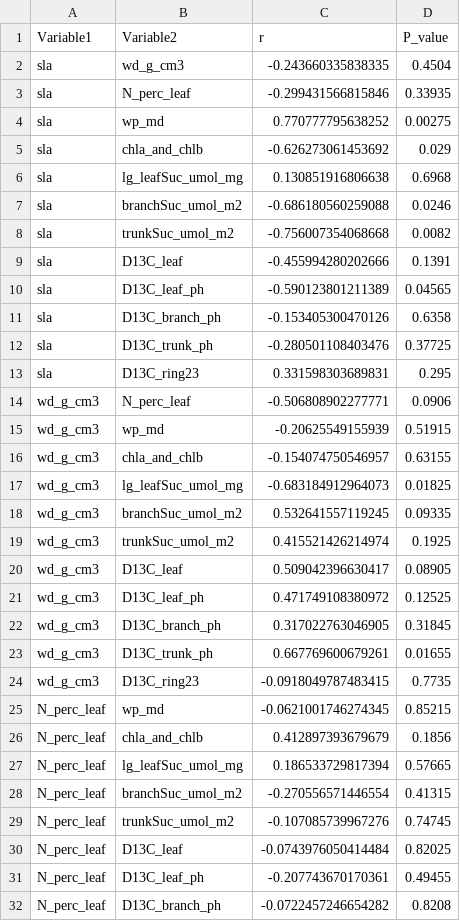
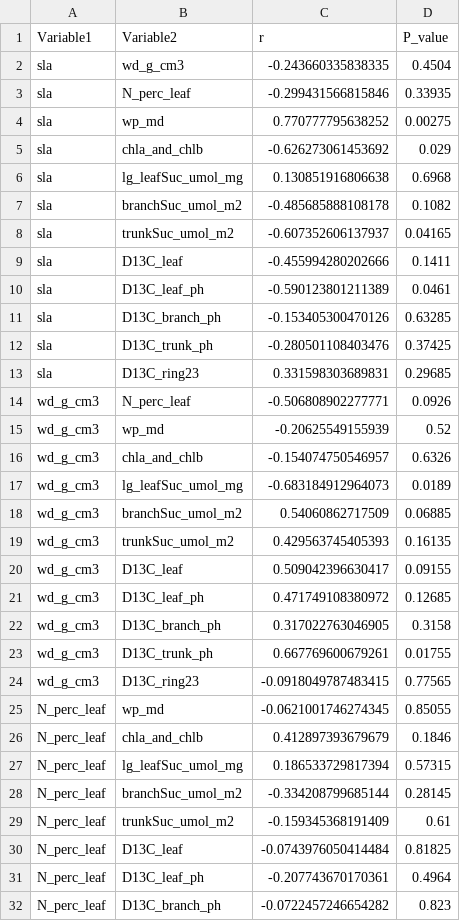
Before and after one commit to TerefiGimeno/PHLISCOgradiente, a CSV file: gradienteOutput/pairwise_correlations_results/resultsItu.csv, drawn as a sheet; only a part is shown; the diff covers the shown part only.

```diff
--- a/gradienteOutput/pairwise_correlations_results/resultsItu.csv
+++ b/gradienteOutput/pairwise_correlations_results/resultsItu.csv
@@ -6,27 +6,27 @@
 "sla","lg_leafSuc_umol_mg",0.130851916806638,0.6968
-"sla","branchSuc_umol_m2",-0.686180560259088,0.0246
-"sla","trunkSuc_umol_m2",-0.756007354068668,0.0082
-"sla","D13C_leaf",-0.455994280202666,0.1391
-"sla","D13C_leaf_ph",-0.590123801211389,0.04565
-"sla","D13C_branch_ph",-0.153405300470126,0.6358
-"sla","D13C_trunk_ph",-0.280501108403476,0.37725
-"sla","D13C_ring23",0.331598303689831,0.295
-"wd_g_cm3","N_perc_leaf",-0.506808902277771,0.0906
-"wd_g_cm3","wp_md",-0.20625549155939,0.51915
-"wd_g_cm3","chla_and_chlb",-0.154074750546957,0.63155
-"wd_g_cm3","lg_leafSuc_umol_mg",-0.683184912964073,0.01825
-"wd_g_cm3","branchSuc_umol_m2",0.532641557119245,0.09335
-"wd_g_cm3","trunkSuc_umol_m2",0.415521426214974,0.1925
-"wd_g_cm3","D13C_leaf",0.509042396630417,0.08905
-"wd_g_cm3","D13C_leaf_ph",0.471749108380972,0.12525
-"wd_g_cm3","D13C_branch_ph",0.317022763046905,0.31845
-"wd_g_cm3","D13C_trunk_ph",0.667769600679261,0.01655
-"wd_g_cm3","D13C_ring23",-0.0918049787483415,0.7735
-"N_perc_leaf","wp_md",-0.0621001746274345,0.85215
-"N_perc_leaf","chla_and_chlb",0.412897393679679,0.1856
-"N_perc_leaf","lg_leafSuc_umol_mg",0.186533729817394,0.57665
-"N_perc_leaf","branchSuc_umol_m2",-0.270556571446554,0.41315
-"N_perc_leaf","trunkSuc_umol_m2",-0.107085739967276,0.74745
-"N_perc_leaf","D13C_leaf",-0.0743976050414484,0.82025
-"N_perc_leaf","D13C_leaf_ph",-0.207743670170361,0.49455
-"N_perc_leaf","D13C_branch_ph",-0.0722457246654282,0.8208
+"sla","branchSuc_umol_m2",-0.485685888108178,0.1082
+"sla","trunkSuc_umol_m2",-0.607352606137937,0.04165
+"sla","D13C_leaf",-0.455994280202666,0.1411
+"sla","D13C_leaf_ph",-0.590123801211389,0.0461
+"sla","D13C_branch_ph",-0.153405300470126,0.63285
+"sla","D13C_trunk_ph",-0.280501108403476,0.37425
+"sla","D13C_ring23",0.331598303689831,0.29685
+"wd_g_cm3","N_perc_leaf",-0.506808902277771,0.0926
+"wd_g_cm3","wp_md",-0.20625549155939,0.52
+"wd_g_cm3","chla_and_chlb",-0.154074750546957,0.6326
+"wd_g_cm3","lg_leafSuc_umol_mg",-0.683184912964073,0.0189
+"wd_g_cm3","branchSuc_umol_m2",0.54060862717509,0.06885
+"wd_g_cm3","trunkSuc_umol_m2",0.429563745405393,0.16135
+"wd_g_cm3","D13C_leaf",0.509042396630417,0.09155
+"wd_g_cm3","D13C_leaf_ph",0.471749108380972,0.12685
+"wd_g_cm3","D13C_branch_ph",0.317022763046905,0.3158
+"wd_g_cm3","D13C_trunk_ph",0.667769600679261,0.01755
+"wd_g_cm3","D13C_ring23",-0.0918049787483415,0.77565
+"N_perc_leaf","wp_md",-0.0621001746274345,0.85055
+"N_perc_leaf","chla_and_chlb",0.412897393679679,0.1846
+"N_perc_leaf","lg_leafSuc_umol_mg",0.186533729817394,0.57315
+"N_perc_leaf","branchSuc_umol_m2",-0.334208799685144,0.28145
+"N_perc_leaf","trunkSuc_umol_m2",-0.159345368191409,0.61
+"N_perc_leaf","D13C_leaf",-0.0743976050414484,0.81825
+"N_perc_leaf","D13C_leaf_ph",-0.207743670170361,0.4964
+"N_perc_leaf","D13C_branch_ph",-0.0722457246654282,0.823
```
Also changed, not shown: 62 edited cells elsewhere in this file, gradienteOutput/clean_df/sucrose.csv, gradienteOutput/pairwise_correlations_results/resultsArt.csv, 10 other files.
